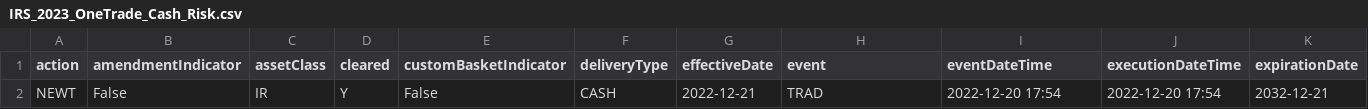
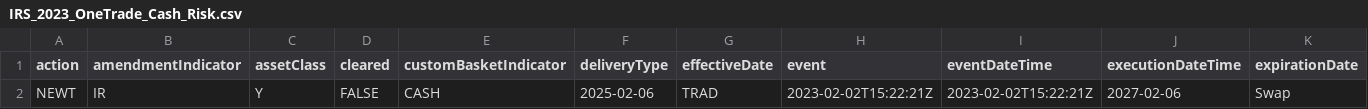
Before and after one commit to emtl-source/trioptima, a CSV file: 3.Cash_Risk/IRS_2023_OneTrade_Cash_Risk.csv, drawn as a sheet; only a part is shown; removed rows and columns are numbered as before the commit, all else as after; rows hold the shown columns only; the diff names each change by its address in the sheet, - before the commit and + after, or states it on an @@ line.

Commit message:
SuperModel

```diff
--- a/3.Cash_Risk/IRS_2023_OneTrade_Cash_Risk.csv
+++ b/3.Cash_Risk/IRS_2023_OneTrade_Cash_Risk.csv
-row 2: NEWT | False | IR | Y | False | CASH | 2022-12-21 | TRAD | 2022-12-20 17:54 | 2022-12-20 17:54 | 2032-12-21
+row 2: NEWT | IR | Y | FALSE | CASH | 2025-02-06 | TRAD | 2023-02-02T15:22:21Z | 2023-02-02T15:22:21Z | 2027-02-06 | Swap
```
